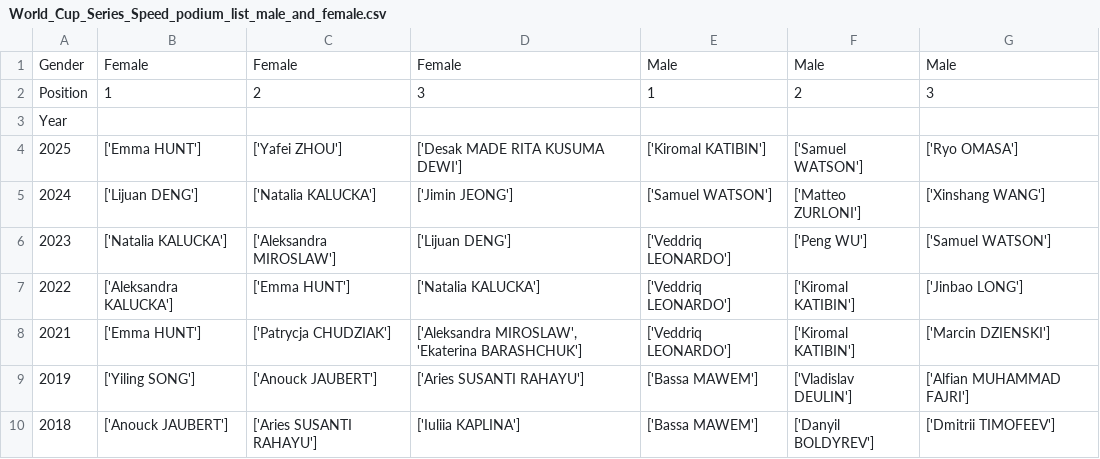
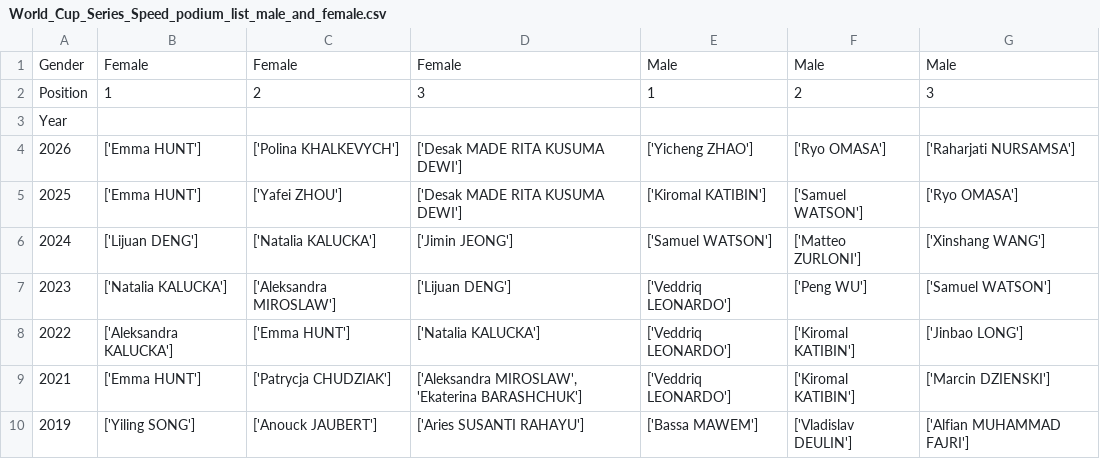
Before and after one commit to paulhighams/ifsc-analysis, a CSV file: WorldCups/report_files/World_Cup_Series_Speed_podium_list_male_and_female.csv, drawn as a sheet; only a part is shown; the shorter side is filled out with more unchanged rows; the diff names each change by its address in the sheet, - before the commit and + after, or states it on an @@ line.

```diff
--- a/WorldCups/report_files/World_Cup_Series_Speed_podium_list_male_and_female.csv
+++ b/WorldCups/report_files/World_Cup_Series_Speed_podium_list_male_and_female.csv
+row 4: 2026 | ['Emma HUNT'] | ['Polina KHALKEVYCH'] | ['Desak MADE RITA KUSUMA DEWI'] | ['Yicheng ZHAO'] | ['Ryo OMASA'] | ['Raharjati NURSAMSA']
```
Also changed, not shown: AllComps/report_files/athlete_stats_speed_female.csv, WorldCups/report_files/Number_of_Speed_World_Cups_attended_male_Top_20.csv, 28 other files.
